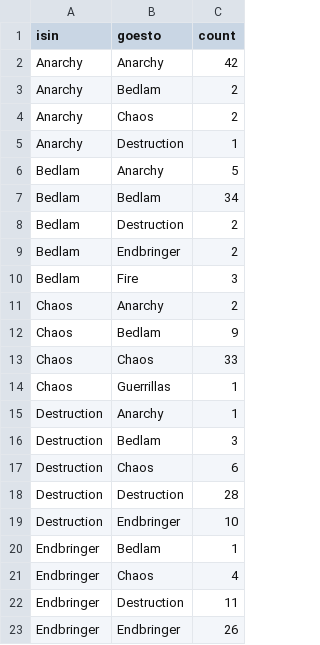
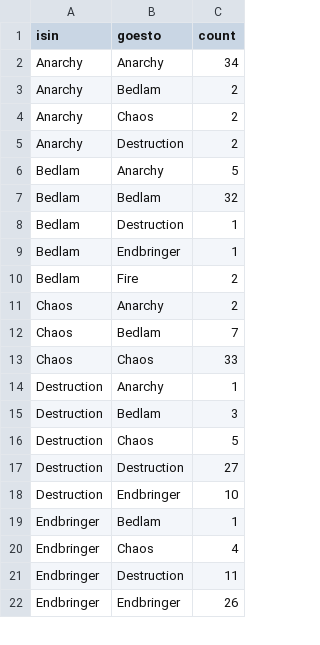
Before and after one commit to scottmarler/scottmarler.github.io, a CSV file: shuffle_data/s4_shuffle.csv, drawn as a sheet; only a part is shown; the diff covers the shown part only.

```diff
--- a/shuffle_data/s4_shuffle.csv
+++ b/shuffle_data/s4_shuffle.csv
@@ -1,19 +1,18 @@
 isin,goesto,count
-Anarchy,Anarchy,42
+Anarchy,Anarchy,34
 Anarchy,Bedlam,2
 Anarchy,Chaos,2
-Anarchy,Destruction,1
+Anarchy,Destruction,2
 Bedlam,Anarchy,5
-Bedlam,Bedlam,34
-Bedlam,Destruction,2
-Bedlam,Endbringer,2
-Bedlam,Fire,3
+Bedlam,Bedlam,32
+Bedlam,Destruction,1
+Bedlam,Endbringer,1
+Bedlam,Fire,2
 Chaos,Anarchy,2
-Chaos,Bedlam,9
+Chaos,Bedlam,7
 Chaos,Chaos,33
-Chaos,Guerrillas,1
 Destruction,Anarchy,1
 Destruction,Bedlam,3
-Destruction,Chaos,6
-Destruction,Destruction,28
+Destruction,Chaos,5
+Destruction,Destruction,27
 Destruction,Endbringer,10
```
Also changed, not shown: 6 edited cells elsewhere in this file, shuffle_data/s3_shuffle.csv, shuffle_data/s5_shuffle.csv, 7 other files.
